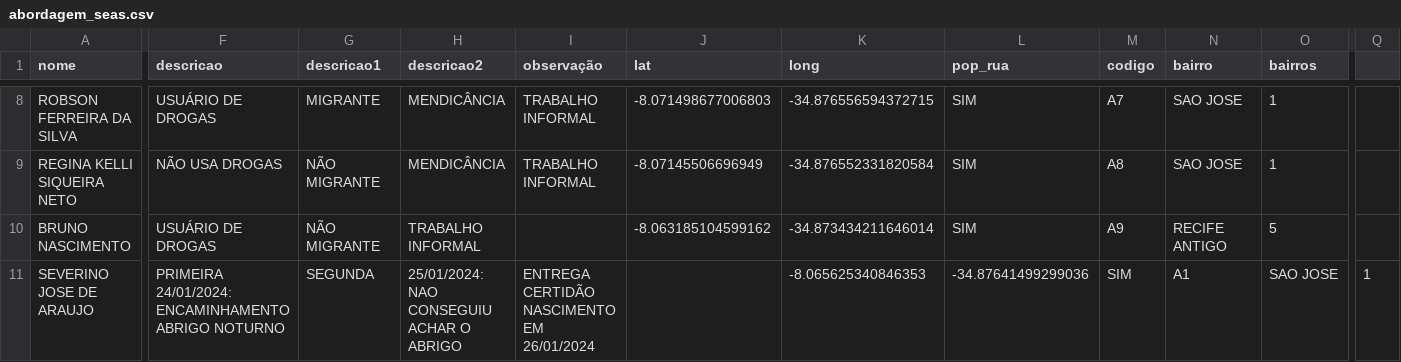
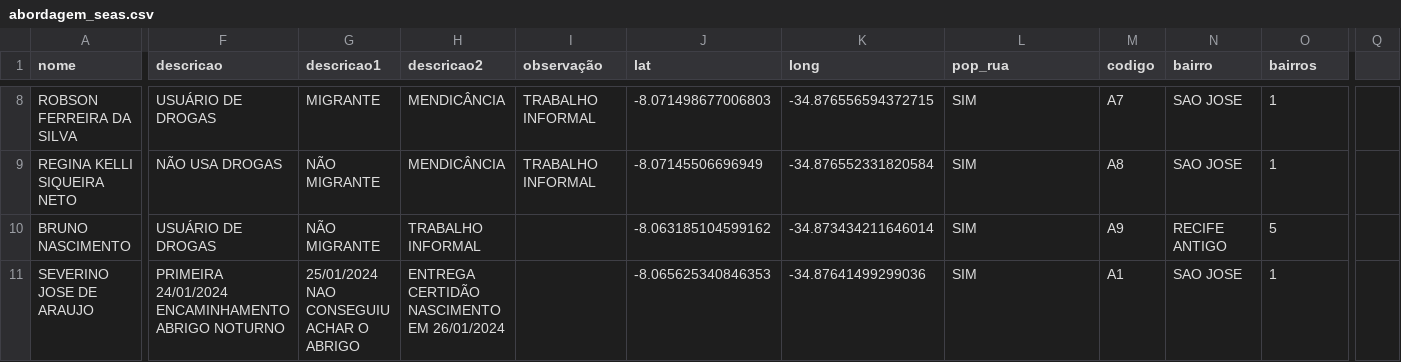
Before and after one commit to Victorcesargomes/seas, a CSV file: abordagem_seas.csv, drawn as a sheet; only a part is shown, gaps mark what is left out; the diff names each change by its address in the sheet, - before the commit and + after, or states it on an @@ line.

Commit message:
Update abordagem_seas.csv

```diff
--- a/abordagem_seas.csv
+++ b/abordagem_seas.csv
-F11 (descricao): PRIMEIRA 24/01/2024: ENCAMINHAMENTO ABRIGO…
+F11 (descricao): PRIMEIRA 24/01/2024 ENCAMINHAMENTO ABRIGO…
-G11 (descricao1): SEGUNDA
+G11 (descricao1): 25/01/2024 NAO CONSEGUIU ACHAR O ABRIGO
-H11 (descricao2): 25/01/2024: NAO CONSEGUIU ACHAR O ABRIGO
+H11 (descricao2): ENTREGA CERTIDÃO NASCIMENTO EM 26/01/2024
-I11 (observação): ENTREGA CERTIDÃO NASCIMENTO EM 26/01/2024
+I11 (observação): (empty)
-J11 (lat): (empty)
+J11 (lat): -8.065625340846353
-K11 (long): -8.065625340846353
+K11 (long): -34.87641499299036
-L11 (pop_rua): -34.87641499299036
+L11 (pop_rua): SIM
-M11 (codigo): SIM
+M11 (codigo): A1
-N11 (bairro): A1
+N11 (bairro): SAO JOSE
-O11 (bairros): SAO JOSE
+O11 (bairros): 1
-Q11: 1
+Q11: (empty)
```
